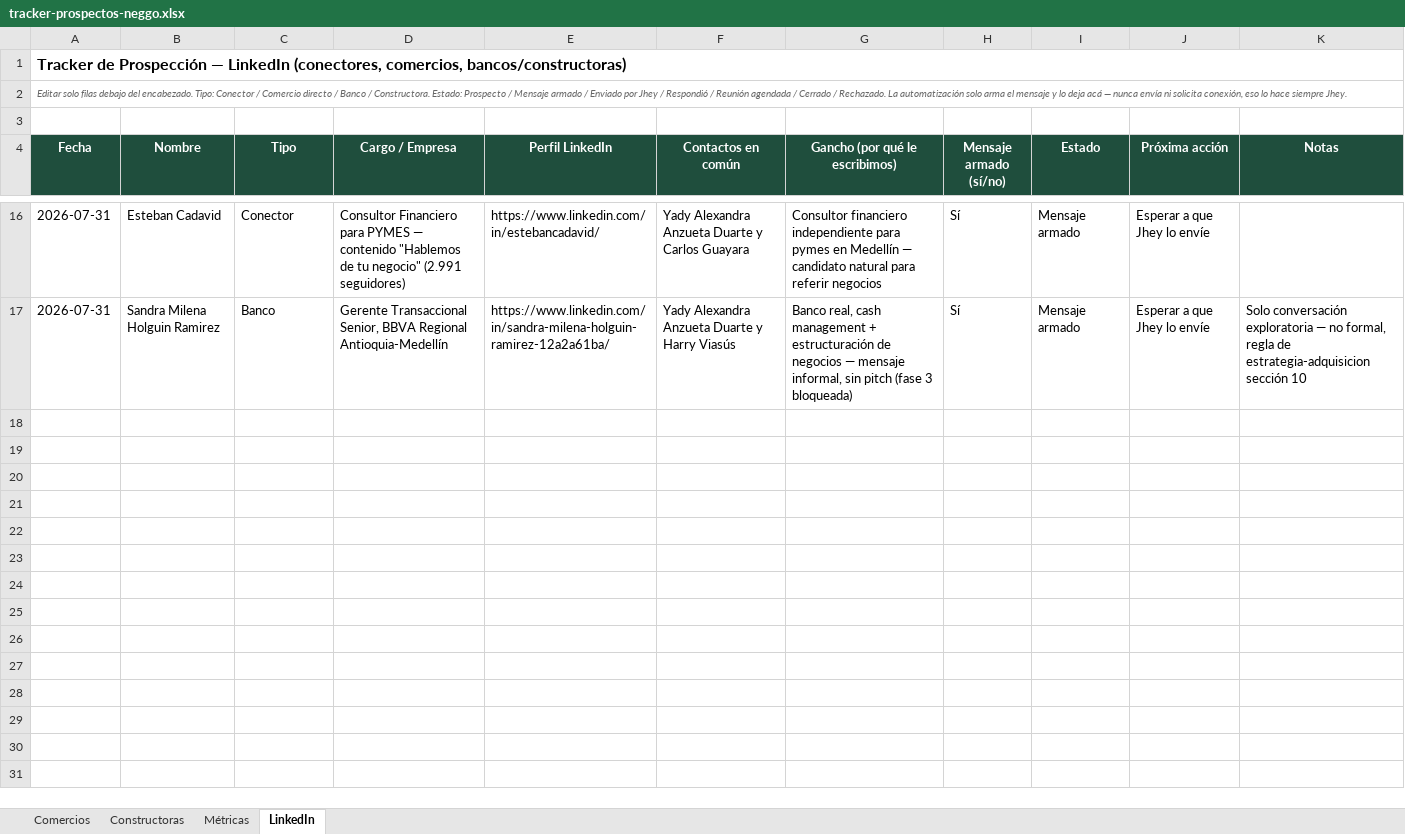
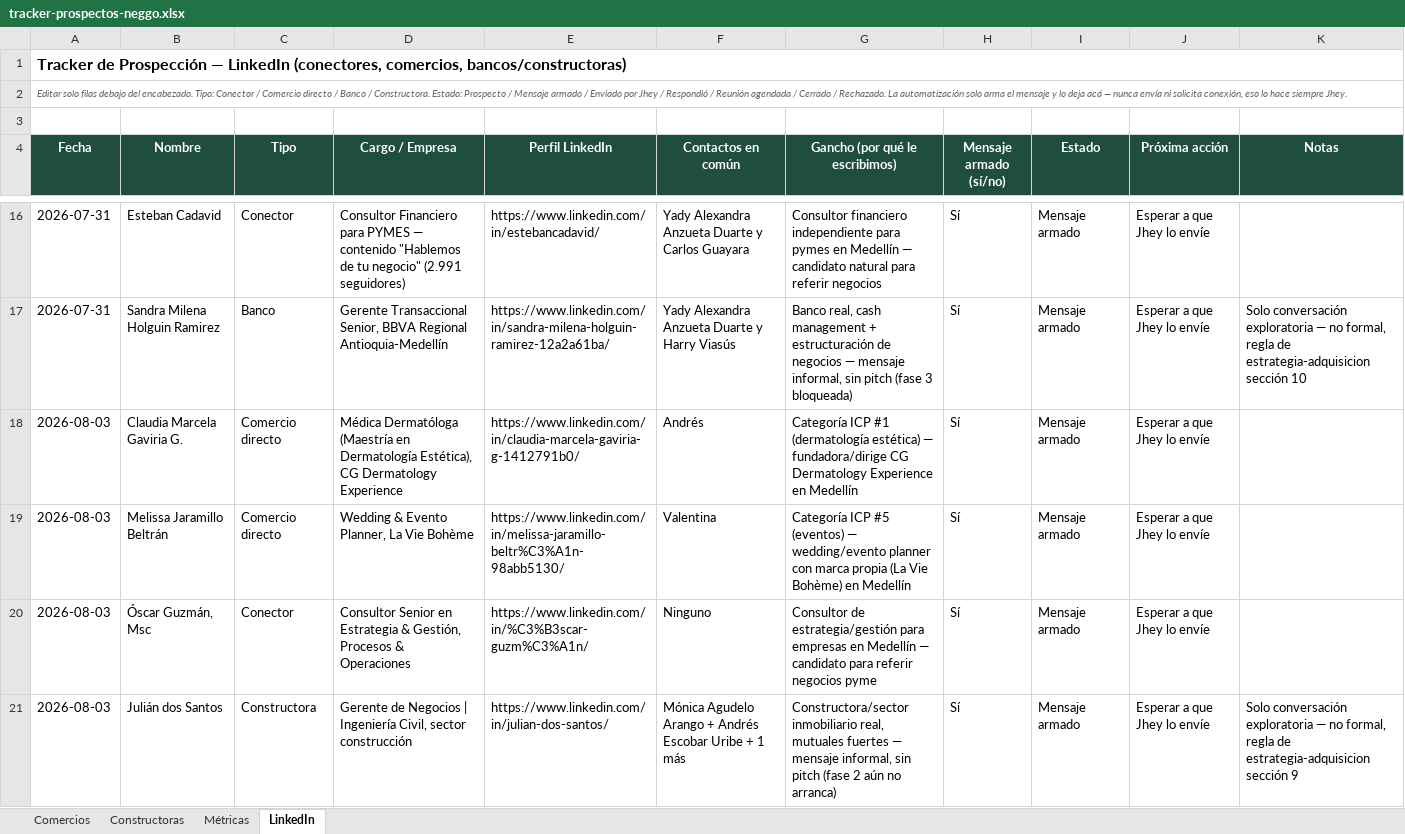
Before and after one commit to Neggo-12/neggo-12, an Excel workbook: docs/tracker-prospectos-neggo.xlsx, sheet LinkedIn, drawn as a sheet; only a part is shown, gaps mark what is left out; values as stored, in another font and other column widths than the file's, no borders; the diff names each change by its address in the sheet, - before the commit and + after, or states it on an @@ line.

Commit message:
docs: agregar 4 perfiles nuevos a prospección LinkedIn

```diff
--- a/docs/tracker-prospectos-neggo.xlsx (sheet LinkedIn)
+++ b/docs/tracker-prospectos-neggo.xlsx (sheet LinkedIn)
+row 18: 2026-08-03 | Claudia Marcela Gaviria G. | Comercio directo | Médica Dermatóloga (Maestría en Dermatología Estética), CG Dermatology Experience | https://www.linkedin.com/in/claudia-marcela-gaviria-g-1412791b0/ | Andrés | Categoría ICP #1 (dermatología estética) — fundadora/dirige CG Dermatology Experience en Medellín | Sí | Mensaje armado | Esperar a que Jhey lo envíe
+row 19: 2026-08-03 | Melissa Jaramillo Beltrán | Comercio directo | Wedding & Evento Planner, La Vie Bohème | https://www.linkedin.com/in/melissa-jaramillo-beltr%C3%A1n-98abb5130/ | Valentina | Categoría ICP #5 (eventos) — wedding/evento planner con marca propia (La Vie Bohème) en Medellín | Sí | Mensaje armado | Esperar a que Jhey lo envíe
+row 20: 2026-08-03 | Óscar Guzmán, Msc | Conector | Consultor Senior en Estrategia & Gestión, Procesos & Operaciones | https://www.linkedin.com/in/%C3%B3scar-guzm%C3%A1n/ | Ninguno | Consultor de estrategia/gestión para empresas en Medellín — candidato para referir negocios pyme | Sí | Mensaje armado | Esperar a que Jhey lo envíe
+row 21: 2026-08-03 | Julián dos Santos | Constructora | Gerente de Negocios | Ingeniería Civil, sector construcción | https://www.linkedin.com/in/julian-dos-santos/ | Mónica Agudelo Arango + Andrés Escobar Uribe + 1 más | Constructora/sector inmobiliario real, mutuales fuertes — mensaje informal, sin pitch (fase 2 aún no arranca) | Sí | Mensaje armado | Esperar a que Jhey lo envíe | Solo conversación exploratoria — no formal, regla de estrategia-adquisicion sección 9
```
